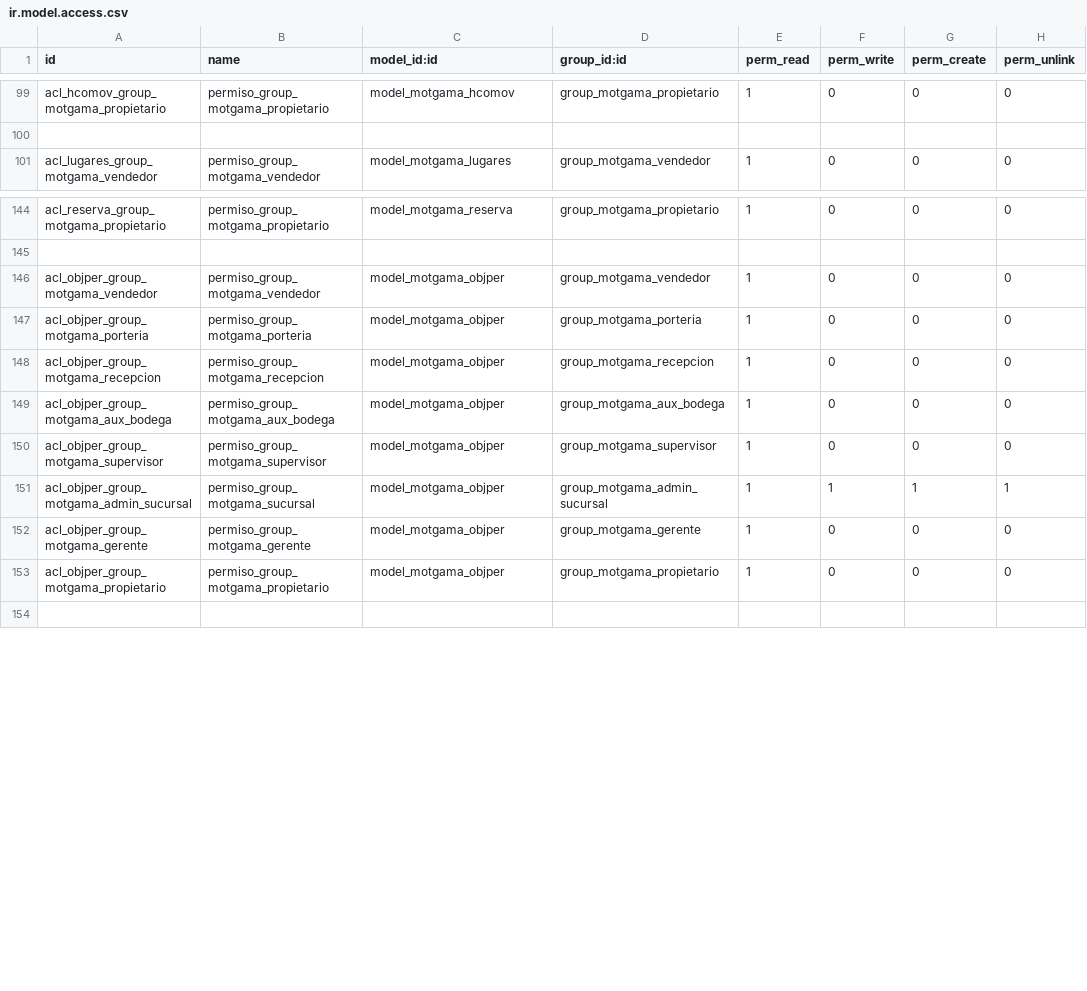
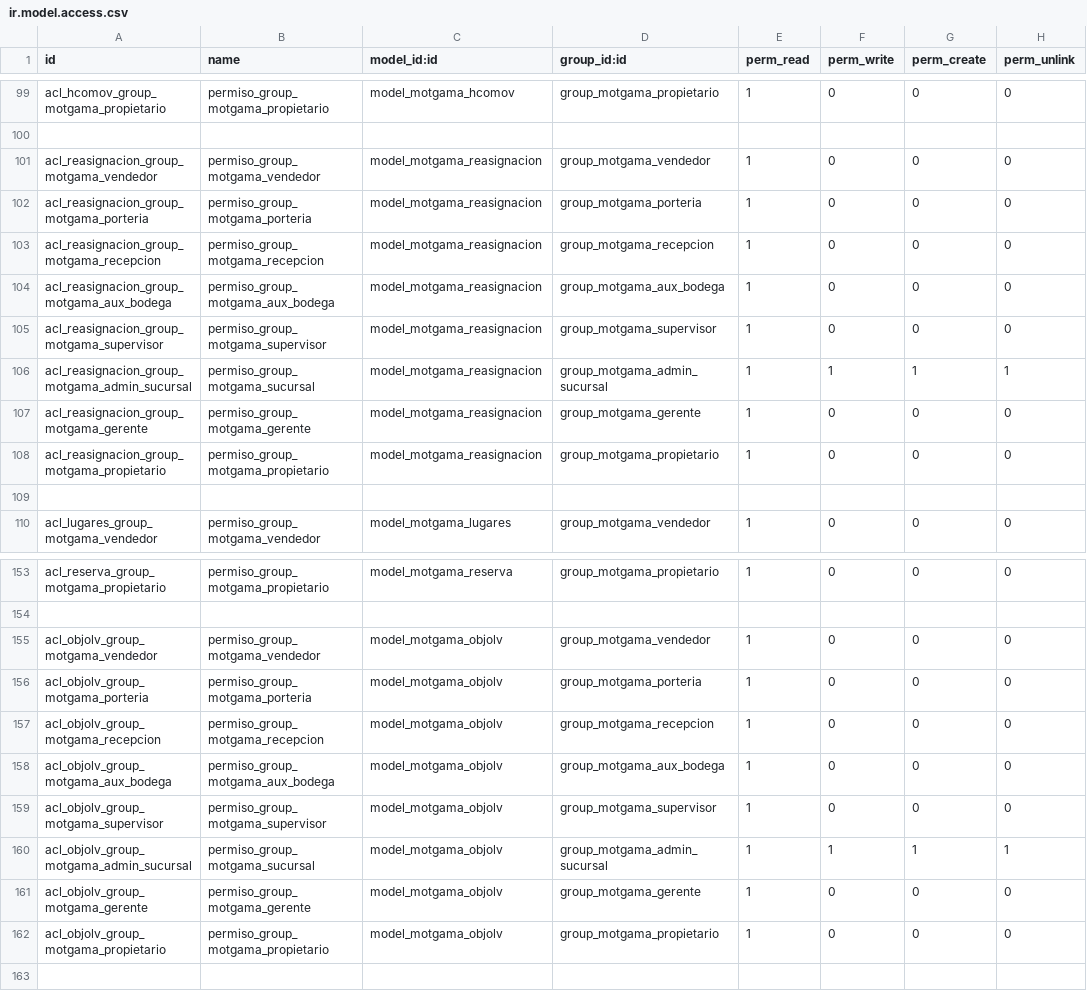
Before and after one commit to jagilren/motgama_web, a CSV file: security/ir.model.access.csv, drawn as a sheet; only a part is shown, gaps mark what is left out.

```diff
--- a/security/ir.model.access.csv
+++ b/security/ir.model.access.csv
@@ -100,2 +100,11 @@ acl_hcomov_group_motgama_propietario,permiso_group_motgama_propietario,model_mot
 ,,,,,,,
+acl_reasignacion_group_motgama_vendedor,permiso_group_motgama_vendedor,model_motgama_reasignacion,group_motgama_vendedor,1,0,0,0
+acl_reasignacion_group_motgama_porteria,permiso_group_motgama_porteria,model_motgama_reasignacion,group_motgama_porteria,1,0,0,0
+acl_reasignacion_group_motgama_recepcion,permiso_group_motgama_recepcion,model_motgama_reasignacion,group_motgama_recepcion,1,0,0,0
+acl_reasignacion_group_motgama_aux_bodega,permiso_group_motgama_aux_bodega,model_motgama_reasignacion,group_motgama_aux_bodega,1,0,0,0
+acl_reasignacion_group_motgama_supervisor,permiso_group_motgama_supervisor,model_motgama_reasignacion,group_motgama_supervisor,1,0,0,0
+acl_reasignacion_group_motgama_admin_sucursal,permiso_group_motgama_sucursal,model_motgama_reasignacion,group_motgama_admin_sucursal,1,1,1,1
+acl_reasignacion_group_motgama_gerente,permiso_group_motgama_gerente,model_motgama_reasignacion,group_motgama_gerente,1,0,0,0
+acl_reasignacion_group_motgama_propietario,permiso_group_motgama_propietario,model_motgama_reasignacion,group_motgama_propietario,1,0,0,0
+,,,,,,,
 acl_lugares_group_motgama_vendedor,permiso_group_motgama_vendedor,model_motgama_lugares,group_motgama_vendedor,1,0,0,0
@@ -145,10 +154,10 @@ acl_reserva_group_motgama_propietario,permiso_group_motgama_propietario,model_mo
 ,,,,,,,
-acl_objper_group_motgama_vendedor,permiso_group_motgama_vendedor,model_motgama_objper,group_motgama_vendedor,1,0,0,0
-acl_objper_group_motgama_porteria,permiso_group_motgama_porteria,model_motgama_objper,group_motgama_porteria,1,0,0,0
-acl_objper_group_motgama_recepcion,permiso_group_motgama_recepcion,model_motgama_objper,group_motgama_recepcion,1,0,0,0
-acl_objper_group_motgama_aux_bodega,permiso_group_motgama_aux_bodega,model_motgama_objper,group_motgama_aux_bodega,1,0,0,0
-acl_objper_group_motgama_supervisor,permiso_group_motgama_supervisor,model_motgama_objper,group_motgama_supervisor,1,0,0,0
-acl_objper_group_motgama_admin_sucursal,permiso_group_motgama_sucursal,model_motgama_objper,group_motgama_admin_sucursal,1,1,1,1
-acl_objper_group_motgama_gerente,permiso_group_motgama_gerente,model_motgama_objper,group_motgama_gerente,1,0,0,0
-acl_objper_group_motgama_propietario,permiso_group_motgama_propietario,model_motgama_objper,group_motgama_propietario,1,0,0,0
+acl_objolv_group_motgama_vendedor,permiso_group_motgama_vendedor,model_motgama_objolv,group_motgama_vendedor,1,0,0,0
+acl_objolv_group_motgama_porteria,permiso_group_motgama_porteria,model_motgama_objolv,group_motgama_porteria,1,0,0,0
+acl_objolv_group_motgama_recepcion,permiso_group_motgama_recepcion,model_motgama_objolv,group_motgama_recepcion,1,0,0,0
+acl_objolv_group_motgama_aux_bodega,permiso_group_motgama_aux_bodega,model_motgama_objolv,group_motgama_aux_bodega,1,0,0,0
+acl_objolv_group_motgama_supervisor,permiso_group_motgama_supervisor,model_motgama_objolv,group_motgama_supervisor,1,0,0,0
+acl_objolv_group_motgama_admin_sucursal,permiso_group_motgama_sucursal,model_motgama_objolv,group_motgama_admin_sucursal,1,1,1,1
+acl_objolv_group_motgama_gerente,permiso_group_motgama_gerente,model_motgama_objolv,group_motgama_gerente,1,0,0,0
+acl_objolv_group_motgama_propietario,permiso_group_motgama_propietario,model_motgama_objolv,group_motgama_propietario,1,0,0,0
 ,,,,,,,
```
Also changed, not shown: 13 other files.
